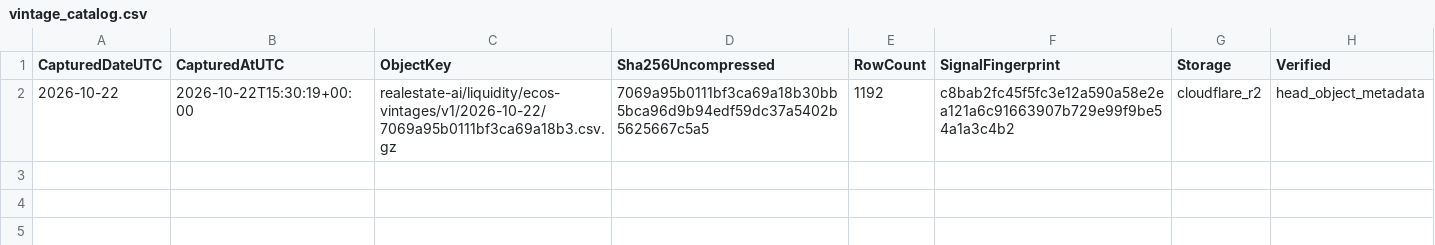
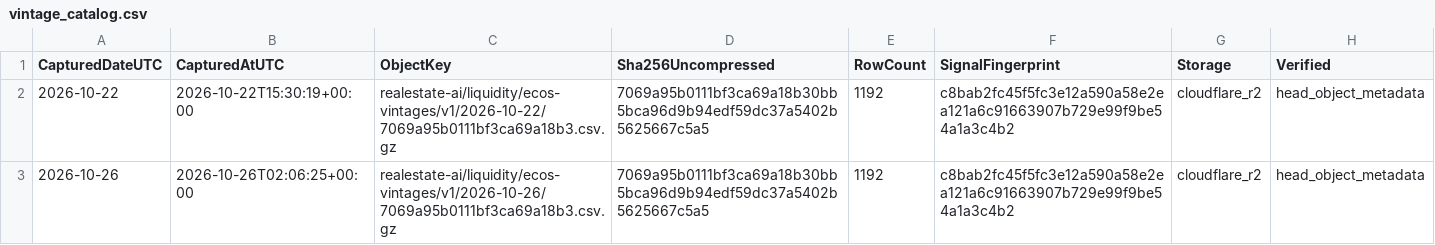
Before and after one commit to edwardlim1004/realestate_AI_anysis_20260927, a CSV file: risk-data/liquidity/vintage_catalog.csv, drawn as a sheet.

```diff
--- a/risk-data/liquidity/vintage_catalog.csv
+++ b/risk-data/liquidity/vintage_catalog.csv
@@ -2 +2,2 @@ CapturedDateUTC,CapturedAtUTC,ObjectKey,Sha256Uncompressed,RowCount,SignalFinger
 2026-10-22,2026-10-22T15:30:19+00:00,realestate-ai/liquidity/ecos-vintages/v1/2026-10-22/7069a95b0111bf3ca69a18b3.csv.gz,7069a95b0111bf3ca69a18b30bb5bca96d9b94edf59dc37a5402b5625667c5a5,1192,c8bab2fc45f5fc3e12a590a58e2ea121a6c91663907b729e99f9be54a1a3c4b2,cloudflare_r2,head_object_metadata
+2026-10-26,2026-10-26T02:06:25+00:00,realestate-ai/liquidity/ecos-vintages/v1/2026-10-26/7069a95b0111bf3ca69a18b3.csv.gz,7069a95b0111bf3ca69a18b30bb5bca96d9b94edf59dc37a5402b5625667c5a5,1192,c8bab2fc45f5fc3e12a590a58e2ea121a6c91663907b729e99f9be54a1a3c4b2,cloudflare_r2,head_object_metadata
```
Also changed, not shown: 5 other files.
